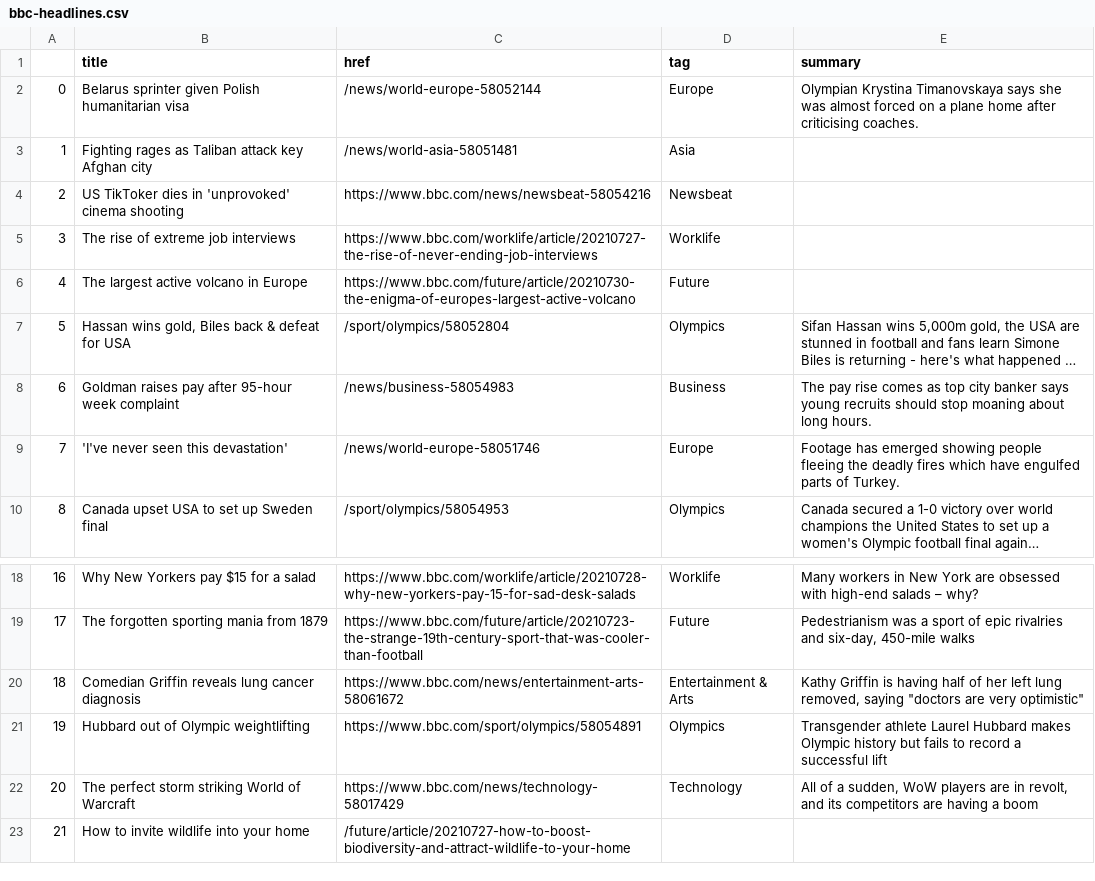
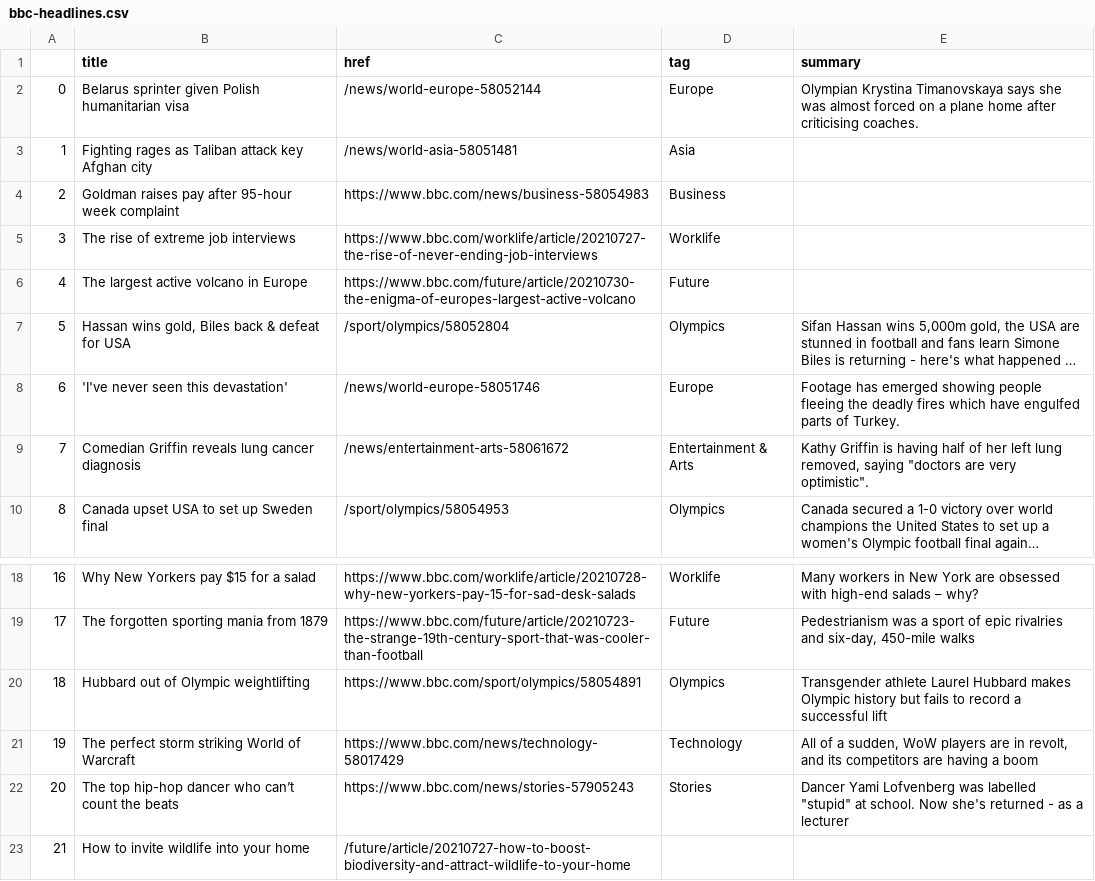
Before and after one commit to kgrumke/automatic-scraper, a CSV file: bbc-headlines.csv, drawn as a sheet; only a part is shown, gaps mark what is left out; long unchanged cells end in …; the diff names each change by its address in the sheet, - before the commit and + after, or states it on an @@ line.

```diff
--- a/bbc-headlines.csv
+++ b/bbc-headlines.csv
-B4 (title): US TikToker dies in 'unprovoked' cinema shooting
+B4 (title): Goldman raises pay after 95-hour week complaint
-C4 (href): https://www.bbc.com/news/newsbeat-58054216
+C4 (href): https://www.bbc.com/news/business-58054983
-D4 (tag): Newsbeat
+D4 (tag): Business
-B8 (title): Goldman raises pay after 95-hour week complaint
+B8 (title): 'I've never seen this devastation'
-C8 (href): /news/business-58054983
+C8 (href): /news/world-europe-58051746
-D8 (tag): Business
+D8 (tag): Europe
-E8 (summary): The pay rise comes as top city banker says young recruits should stop moaning about long hours.
+E8 (summary): Footage has emerged showing people fleeing the deadly fires which have engulfed parts of Turkey.
-B9 (title): 'I've never seen this devastation'
+B9 (title): Comedian Griffin reveals lung cancer diagnosis
-C9 (href): /news/world-europe-58051746
+C9 (href): /news/entertainment-arts-58061672
-D9 (tag): Europe
+D9 (tag): Entertainment & Arts
-E9 (summary): Footage has emerged showing people fleeing the deadly fires which have engulfed parts of Turkey.
+E9 (summary): Kathy Griffin is having half of her left lung removed, saying "doctors are very optimistic".
-B20 (title): Comedian Griffin reveals lung cancer diagnosis
+B20 (title): Hubbard out of Olympic weightlifting
-C20 (href): https://www.bbc.com/news/entertainment-arts-58061672
+C20 (href): https://www.bbc.com/sport/olympics/58054891
-D20 (tag): Entertainment & Arts
+D20 (tag): Olympics
-E20 (summary): Kathy Griffin is having half of her left lung removed, saying "doctors are very optimistic"
+E20 (summary): Transgender athlete Laurel Hubbard makes Olympic history but fails to record a successful lift
-B21 (title): Hubbard out of Olympic weightlifting
+B21 (title): The perfect storm striking World of Warcraft
-C21 (href): https://www.bbc.com/sport/olympics/58054891
+C21 (href): https://www.bbc.com/news/technology-58017429
-D21 (tag): Olympics
+D21 (tag): Technology
-E21 (summary): Transgender athlete Laurel Hubbard makes Olympic history but fails to record a successful lift
+E21 (summary): All of a sudden, WoW players are in revolt, and its competitors are having a boom
-B22 (title): The perfect storm striking World of Warcraft
+B22 (title): The top hip-hop dancer who can’t count the beats
-C22 (href): https://www.bbc.com/news/technology-58017429
+C22 (href): https://www.bbc.com/news/stories-57905243
-D22 (tag): Technology
+D22 (tag): Stories
-E22 (summary): All of a sudden, WoW players are in revolt, and its competitors are having a boom
+E22 (summary): Dancer Yami Lofvenberg was labelled "stupid" at school. Now she's returned - as a lecturer
```
